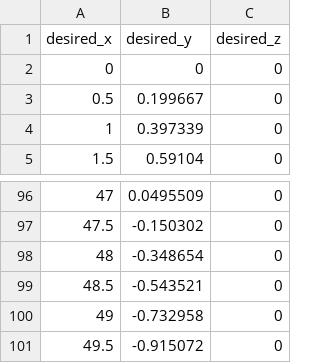
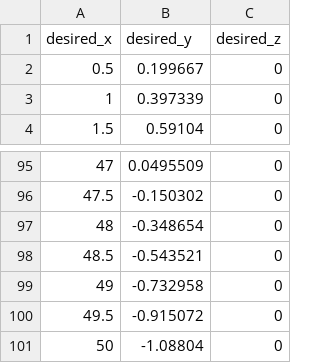
Before and after one commit to furkansariyildiz/ros_controllers, a CSV file: results/desired_mpc.csv, drawn as a sheet; only a part is shown, gaps mark what is left out.

```diff
--- a/results/desired_mpc.csv
+++ b/results/desired_mpc.csv
@@ -1,3 +1,2 @@
 desired_x,desired_y,desired_z
-0,0,0
 0.5,0.199667,0
@@ -101 +100,2 @@ desired_x,desired_y,desired_z
 49.5,-0.915072,0
+50,-1.08804,0
```
Also changed, not shown: 12 other files.
